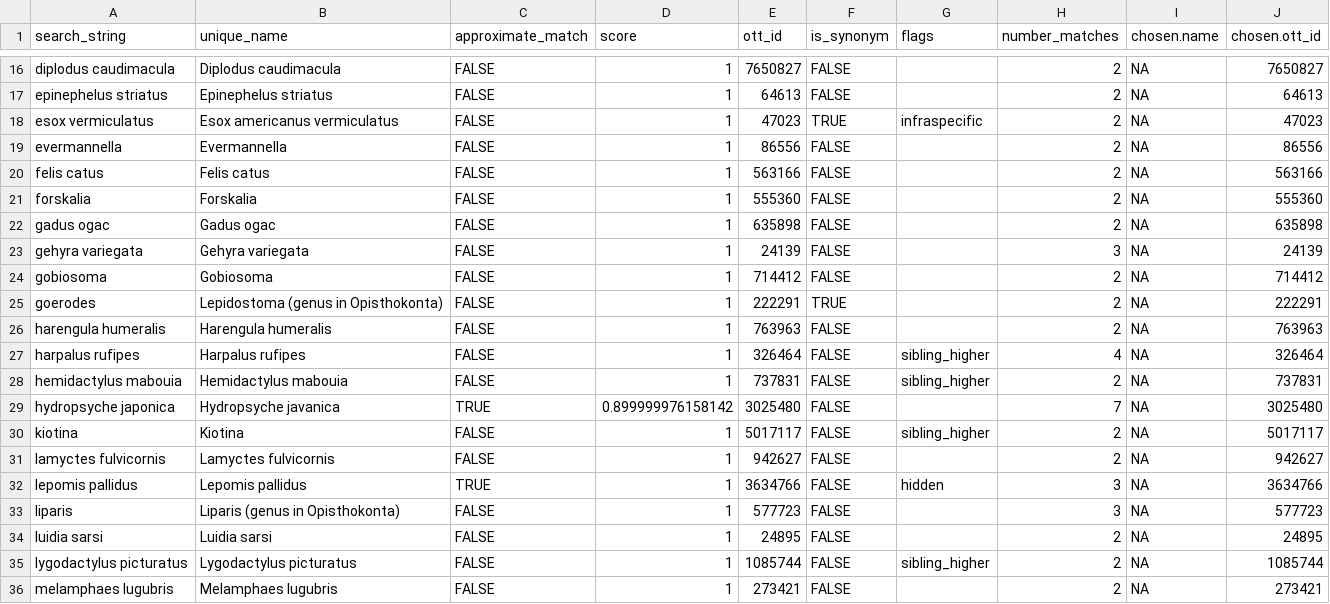
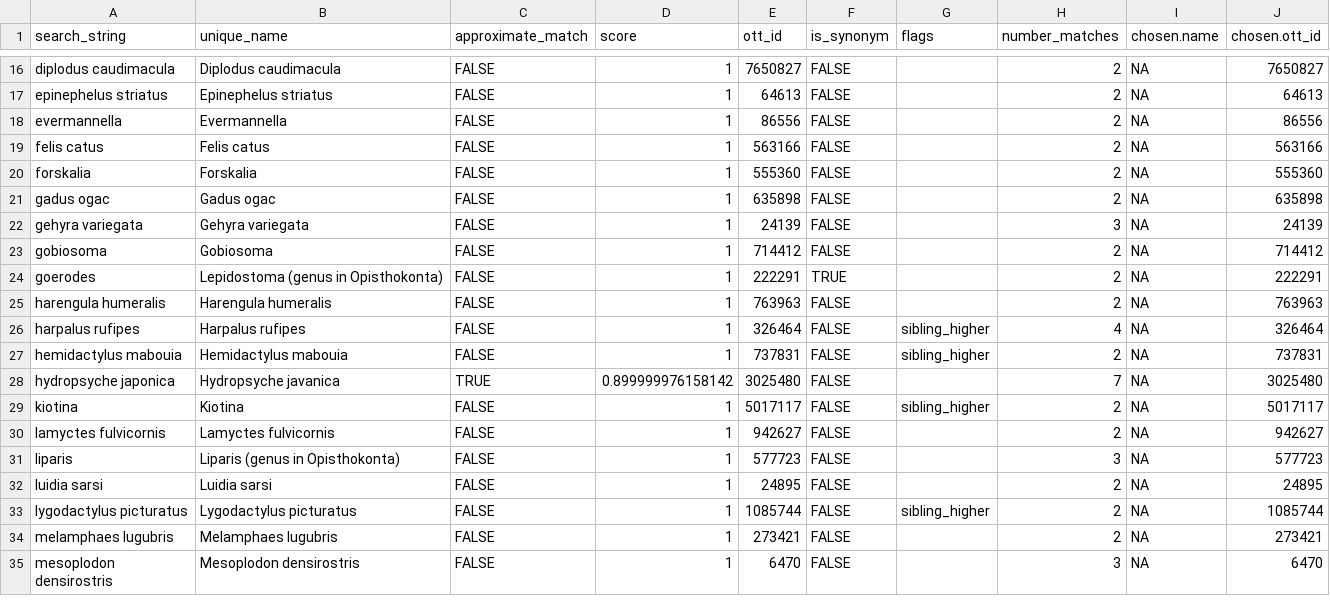
Before and after one commit to marknovak/FracFeed_DB, a CSV file: tmp/TaxonClean/Taxa_MultipleMatches.csv, drawn as a sheet; only a part is shown, gaps mark what is left out; the shorter side is filled out with more unchanged rows.

```diff
--- a/tmp/TaxonClean/Taxa_MultipleMatches.csv
+++ b/tmp/TaxonClean/Taxa_MultipleMatches.csv
@@ -17,3 +17,2 @@
 "epinephelus striatus","Epinephelus striatus",FALSE,1,64613,FALSE,"",2,NA,64613
-"esox vermiculatus","Esox americanus vermiculatus",FALSE,1,47023,TRUE,"infraspecific",2,NA,47023
 "evermannella","Evermannella",FALSE,1,86556,FALSE,"",2,NA,86556
@@ -31,3 +30,2 @@
 "lamyctes fulvicornis","Lamyctes fulvicornis",FALSE,1,942627,FALSE,"",2,NA,942627
-"lepomis pallidus","Lepomis pallidus",TRUE,1,3634766,FALSE,"hidden",3,NA,3634766
 "liparis","Liparis (genus in Opisthokonta)",FALSE,1,577723,FALSE,"",3,NA,577723
```
Also changed, not shown: tmp/TaxonClean/Taxa.csv, tmp/TaxonClean/Taxa_Matched.csv, 26 other files.
